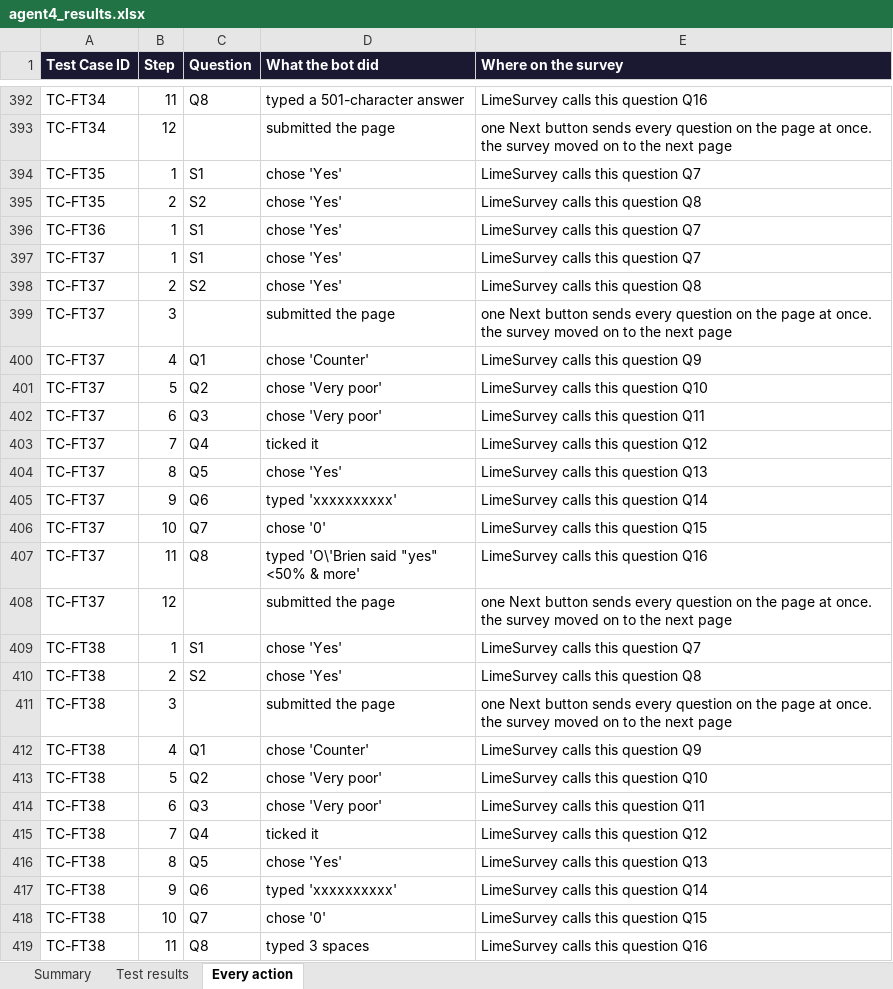
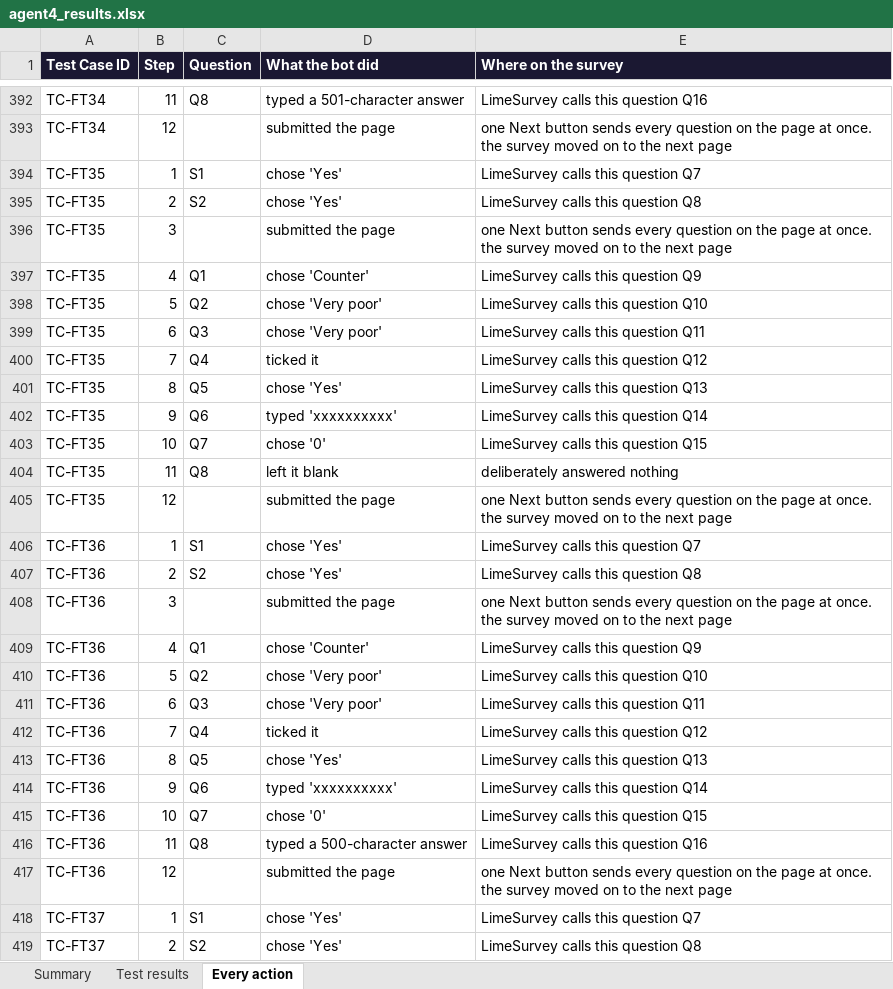
Before and after one commit to anmolisb/Escalant_SurveyProgramming, an Excel workbook: out/S01_campus_cafeteria_experience/agent4/agent4_results.xlsx, sheet Every action, drawn as a sheet; only a part is shown, gaps mark what is left out; the shorter side is filled out with more unchanged rows; values as stored, in another font and other column widths than the file's, no borders; the diff names each change by its address in the sheet, - before the commit and + after, or states it on an @@ line.

Commit message:
Add Agent 5 QA adjudicator, and redesign the dashboard

```diff
--- a/out/S01_campus_cafeteria_experience/agent4/agent4_results.xlsx (sheet Every action)
+++ b/out/S01_campus_cafeteria_experience/agent4/agent4_results.xlsx (sheet Every action)
+row 396: TC-FT35 | 3 |  | submitted the page | one Next button sends every question on the page at once. the survey moved on to the next page
+row 397: TC-FT35 | 4 | Q1 | chose 'Counter' | LimeSurvey calls this question Q9
+row 398: TC-FT35 | 5 | Q2 | chose 'Very poor' | LimeSurvey calls this question Q10
+row 399: TC-FT35 | 6 | Q3 | chose 'Very poor' | LimeSurvey calls this question Q11
+row 400: TC-FT35 | 7 | Q4 | ticked it | LimeSurvey calls this question Q12
+row 401: TC-FT35 | 8 | Q5 | chose 'Yes' | LimeSurvey calls this question Q13
+row 402: TC-FT35 | 9 | Q6 | typed 'xxxxxxxxxx' | LimeSurvey calls this question Q14
+row 403: TC-FT35 | 10 | Q7 | chose '0' | LimeSurvey calls this question Q15
+row 404: TC-FT35 | 11 | Q8 | left it blank | deliberately answered nothing
+row 405: TC-FT35 | 12 |  | submitted the page | one Next button sends every question on the page at once. the survey moved on to the next page
+row 407: TC-FT36 | 2 | S2 | chose 'Yes' | LimeSurvey calls this question Q8
+row 408: TC-FT36 | 3 |  | submitted the page | one Next button sends every question on the page at once. the survey moved on to the next page
+row 409: TC-FT36 | 4 | Q1 | chose 'Counter' | LimeSurvey calls this question Q9
+row 410: TC-FT36 | 5 | Q2 | chose 'Very poor' | LimeSurvey calls this question Q10
+row 411: TC-FT36 | 6 | Q3 | chose 'Very poor' | LimeSurvey calls this question Q11
+row 412: TC-FT36 | 7 | Q4 | ticked it | LimeSurvey calls this question Q12
+row 413: TC-FT36 | 8 | Q5 | chose 'Yes' | LimeSurvey calls this question Q13
+row 414: TC-FT36 | 9 | Q6 | typed 'xxxxxxxxxx' | LimeSurvey calls this question Q14
+row 415: TC-FT36 | 10 | Q7 | chose '0' | LimeSurvey calls this question Q15
+row 416: TC-FT36 | 11 | Q8 | typed a 500-character answer | LimeSurvey calls this question Q16
+row 417: TC-FT36 | 12 |  | submitted the page | one Next button sends every question on the page at once. the survey moved on to the next page
```
Also changed, not shown: sheet Test results, sheet Summary, out/S01_campus_cafeteria_experience/agent3/agent3_review.xlsx, out/S01_campus_cafeteria_experience/agent3/agent3_test_cases_for_review.xlsx, 43 other files.
